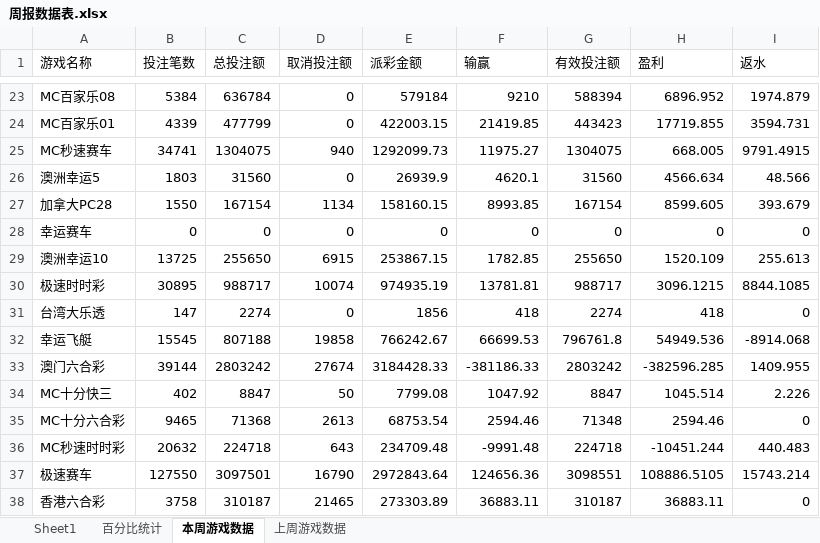
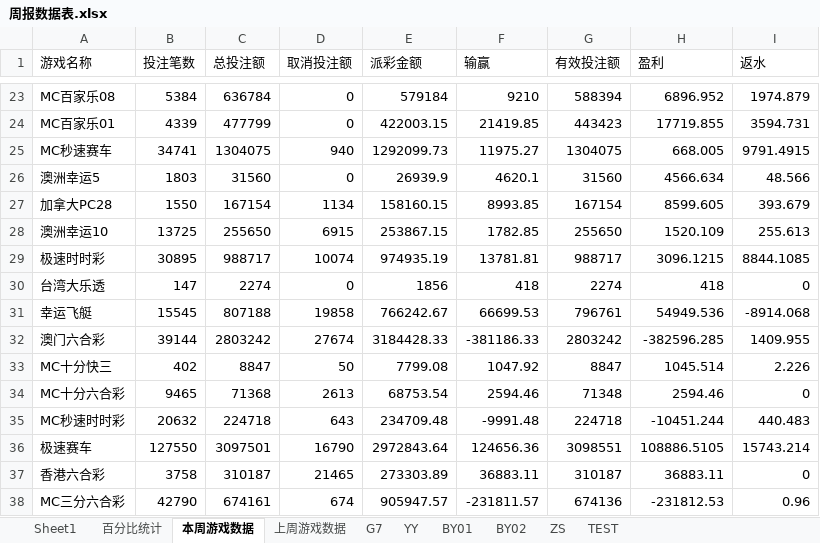
Before and after one commit to Anpat666/ExcelExtractData, an Excel workbook: document/周报数据表.xlsx, sheet 本周游戏数据, drawn as a sheet; only a part is shown, gaps mark what is left out; the shorter side is filled out with more unchanged rows; values as stored, in another font and other column widths than the file's, no borders; removed rows and columns are numbered as before the commit, all else as after; the diff names each change by its address in the sheet, - before the commit and + after, or states it on an @@ line.

```diff
--- a/document/周报数据表.xlsx (sheet 本周游戏数据)
+++ b/document/周报数据表.xlsx (sheet 本周游戏数据)
+sheet tab: G7
+sheet tab: YY
+sheet tab: BY01
+sheet tab: BY02
+sheet tab: ZS
+sheet tab: TEST
-row 28: 幸运赛车 | 0 | 0 | 0 | 0 | 0 | 0 | 0 | 0
-G31 (有效投注额): 796761.8
+G31 (有效投注额): 796761
```
Also changed, not shown: sheet Sheet1, sheet 上周游戏数据, Book1.xlsx, document/下级代理帐变报表.xlsx, 11 other files.
